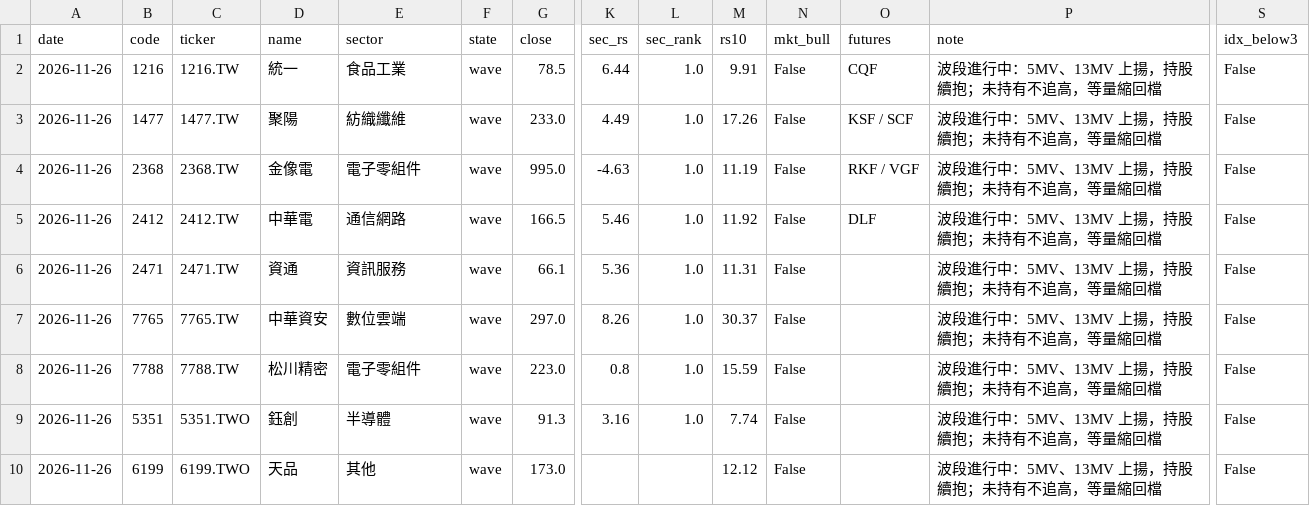
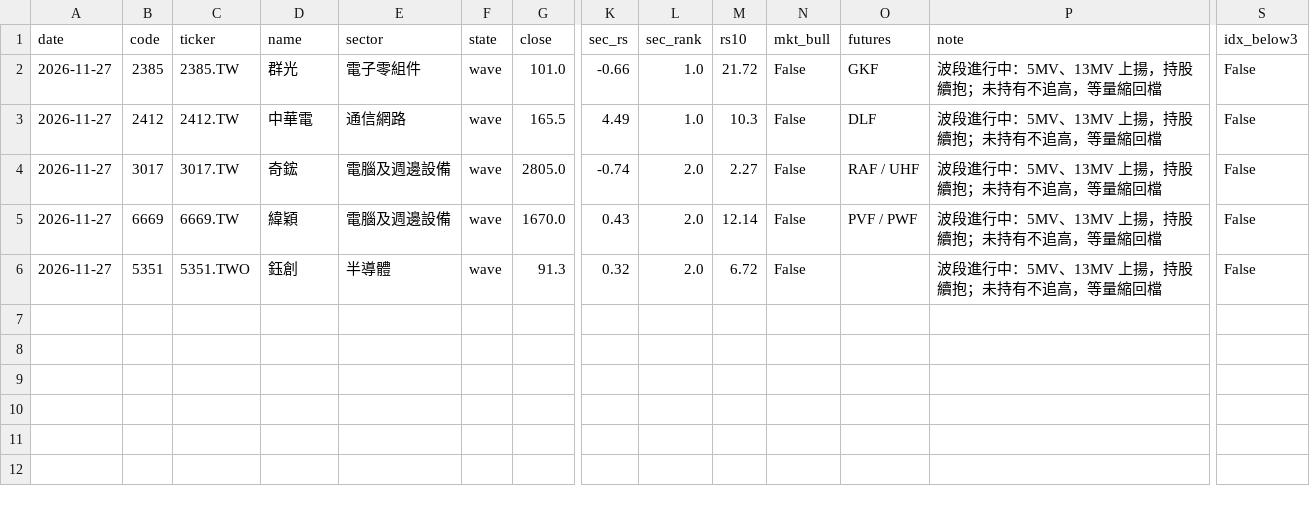
Before and after one commit to maybecrab-CQR/CQR-Dashboard, a CSV file: signal_log/latest_scan.csv, drawn as a sheet; only a part is shown, gaps mark what is left out; removed rows and columns are numbered as before the commit, all else as after; rows hold the shown columns only; the diff names each change by its address in the sheet, - before the commit and + after, or states it on an @@ line.

Commit message:
自動更新 signal_log/latest_scan.csv（2026-11-27 14:48）

```diff
--- a/signal_log/latest_scan.csv
+++ b/signal_log/latest_scan.csv
-row 2: 2026-11-26 | 1216 | 1216.TW | 統一 | 食品工業 | wave | 78.5 | 6.44 | 1.0 | 9.91 | False | CQF | 波段進行中：5MV、13MV 上揚，持股續抱；未持有不追高，等量縮回檔 | False
-row 3: 2026-11-26 | 1477 | 1477.TW | 聚陽 | 紡織纖維 | wave | 233.0 | 4.49 | 1.0 | 17.26 | False | KSF / SCF | 波段進行中：5MV、13MV 上揚，持股續抱；未持有不追高，等量縮回檔 | False
-A2:A3 (date): 2026-11-26
+A2:A3 (date): 2026-11-27
-B2 (code): 2368
+B2 (code): 2385
-C2 (ticker): 2368.TW
+C2 (ticker): 2385.TW
-D2 (name): 金像電
+D2 (name): 群光
-G2 (close): 995.0
+G2 (close): 101.0
-K2 (sec_rs): -4.63
+K2 (sec_rs): -0.66
-M2 (rs10): 11.19
+M2 (rs10): 21.72
-O2 (futures): RKF / VGF
+O2 (futures): GKF
-G3 (close): 166.5
+G3 (close): 165.5
-K3 (sec_rs): 5.46
+K3 (sec_rs): 4.49
-M3 (rs10): 11.92
+M3 (rs10): 10.3
-row 6: 2026-11-26 | 2471 | 2471.TW | 資通 | 資訊服務 | wave | 66.1 | 5.36 | 1.0 | 11.31 | False |  | 波段進行中：5MV、13MV 上揚，持股續抱；未持有不追高，等量縮回檔 | False
-row 7: 2026-11-26 | 7765 | 7765.TW | 中華資安 | 數位雲端 | wave | 297.0 | 8.26 | 1.0 | 30.37 | False |  | 波段進行中：5MV、13MV 上揚，持股續抱；未持有不追高，等量縮回檔 | False
-row 8: 2026-11-26 | 7788 | 7788.TW | 松川精密 | 電子零組件 | wave | 223.0 | 0.8 | 1.0 | 15.59 | False |  | 波段進行中：5MV、13MV 上揚，持股續抱；未持有不追高，等量縮回檔 | False
+row 4: 2026-11-27 | 3017 | 3017.TW | 奇鋐 | 電腦及週邊設備 | wave | 2805.0 | -0.74 | 2.0 | 2.27 | False | RAF / UHF | 波段進行中：5MV、13MV 上揚，持股續抱；未持有不追高，等量縮回檔 | False
+row 5: 2026-11-27 | 6669 | 6669.TW | 緯穎 | 電腦及週邊設備 | wave | 1670.0 | 0.43 | 2.0 | 12.14 | False | PVF / PWF | 波段進行中：5MV、13MV 上揚，持股續抱；未持有不追高，等量縮回檔 | False
-A6 (date): 2026-11-26
+A6 (date): 2026-11-27
-K6 (sec_rs): 3.16
+K6 (sec_rs): 0.32
-L6 (sec_rank): 1.0
+L6 (sec_rank): 2.0
-M6 (rs10): 7.74
+M6 (rs10): 6.72
-row 10: 2026-11-26 | 6199 | 6199.TWO | 天品 | 其他 | wave | 173.0 |  |  | 12.12 | False |  | 波段進行中：5MV、13MV 上揚，持股續抱；未持有不追高，等量縮回檔 | False
```
